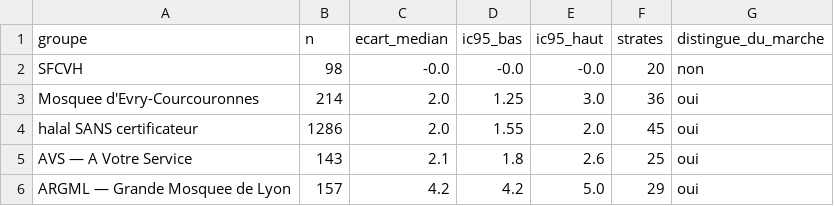
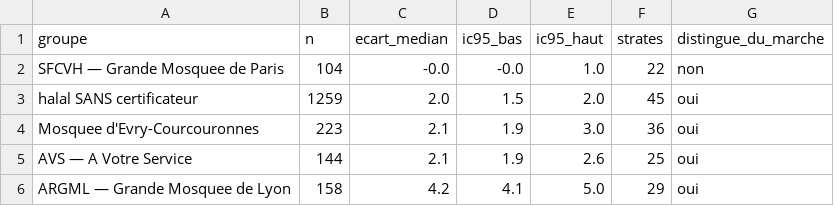
Before and after one commit to baderdean/halal-nutrition-france, a CSV file: sorties/c_certificateurs_proteines.csv, drawn as a sheet.

```diff
--- a/sorties/c_certificateurs_proteines.csv
+++ b/sorties/c_certificateurs_proteines.csv
@@ -1,6 +1,6 @@
 groupe,n,ecart_median,ic95_bas,ic95_haut,strates,distingue_du_marche
-SFCVH,98,-0.0,-0.0,-0.0,20,non
-Mosquee d'Evry-Courcouronnes,214,2.0,1.25,3.0,36,oui
-halal SANS certificateur,1286,2.0,1.55,2.0,45,oui
-AVS — A Votre Service,143,2.1,1.8,2.6,25,oui
-ARGML — Grande Mosquee de Lyon,157,4.2,4.2,5.0,29,oui
+SFCVH — Grande Mosquee de Paris,104,-0.0,-0.0,1.0,22,non
+halal SANS certificateur,1259,2.0,1.5,2.0,45,oui
+Mosquee d'Evry-Courcouronnes,223,2.1,1.9,3.0,36,oui
+AVS — A Votre Service,144,2.1,1.9,2.6,25,oui
+ARGML — Grande Mosquee de Lyon,158,4.2,4.1,5.0,29,oui
```
Also changed, not shown: donnees_humaines/double_codage.csv, sorties/c_certificateurs_ags.csv, 8 other files.
